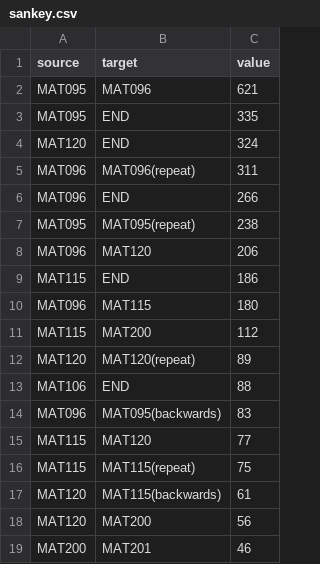
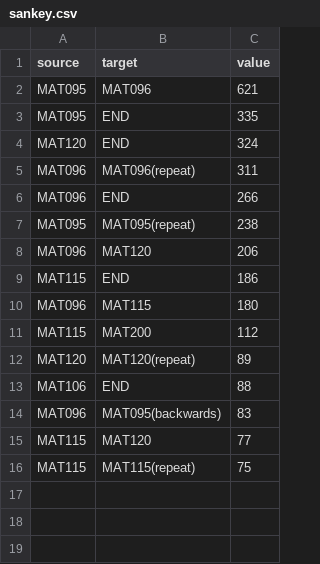
Before and after one commit to ghenshaw/ghenshaw.github.io, a CSV file: sankey.csv, drawn as a sheet; the diff names each change by its address in the sheet, - before the commit and + after, or states it on an @@ line.

Commit message:
second class more

```diff
--- a/sankey.csv
+++ b/sankey.csv
-row 17: MAT120 | MAT115(backwards) | 61
-row 18: MAT120 | MAT200 | 56
-row 19: MAT200 | MAT201 | 46
```
